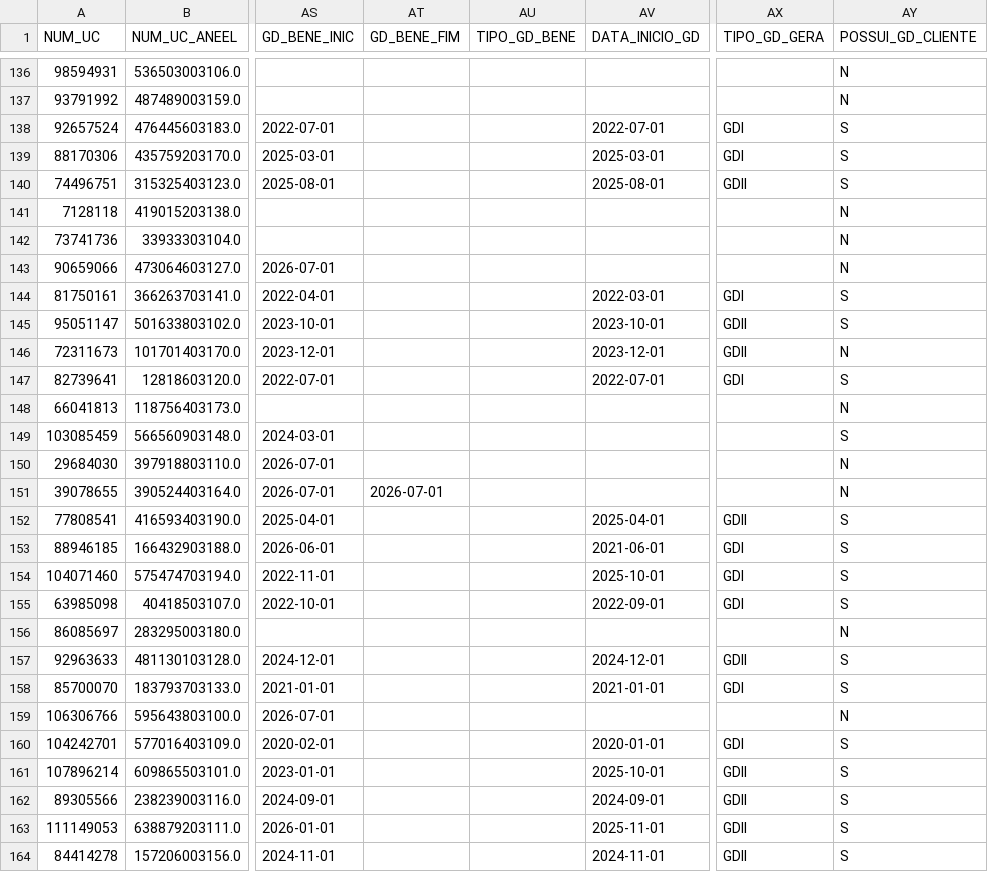
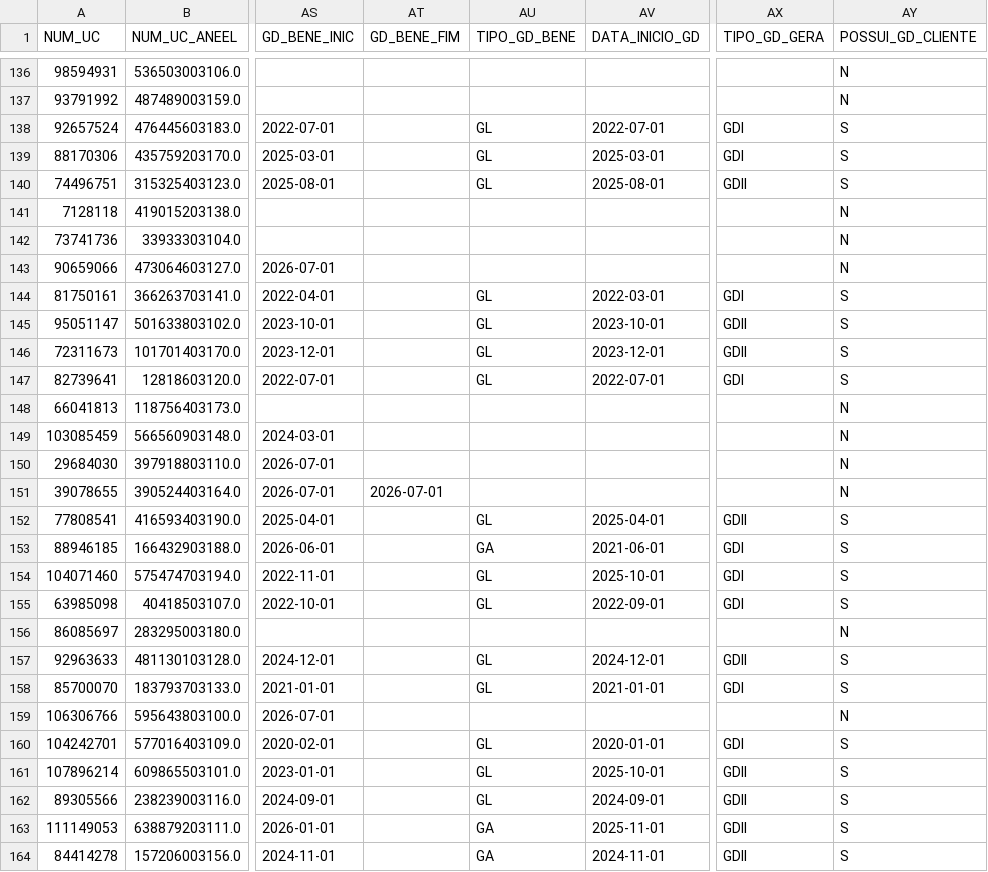
Before and after one commit to Cazelli/BI-Cadastro, a CSV file: base_consolidada_copel.csv, drawn as a sheet; only a part is shown, gaps mark what is left out; the diff covers the shown part only; the diff names each change by its address in the sheet, - before the commit and + after, or states it on an @@ line.

```diff
--- a/base_consolidada_copel.csv
+++ b/base_consolidada_copel.csv
-AU138:AU140 (TIPO_GD_BENE): (empty)
+AU138:AU140 (TIPO_GD_BENE): GL
-AU144:AU147 (TIPO_GD_BENE): (empty)
+AU144:AU147 (TIPO_GD_BENE): GL
-AY146 (POSSUI_GD_CLIENTE): N
+AY146 (POSSUI_GD_CLIENTE): S
-AY149 (POSSUI_GD_CLIENTE): S
+AY149 (POSSUI_GD_CLIENTE): N
-AU152 (TIPO_GD_BENE): (empty)
+AU152 (TIPO_GD_BENE): GL
-AU153 (TIPO_GD_BENE): (empty)
+AU153 (TIPO_GD_BENE): GA
-AU154:AU155 (TIPO_GD_BENE): (empty)
+AU154:AU155 (TIPO_GD_BENE): GL
-AU157:AU158 (TIPO_GD_BENE): (empty)
+AU157:AU158 (TIPO_GD_BENE): GL
-AU160:AU162 (TIPO_GD_BENE): (empty)
+AU160:AU162 (TIPO_GD_BENE): GL
-AU163:AU164 (TIPO_GD_BENE): (empty)
+AU163:AU164 (TIPO_GD_BENE): GA
```
Also changed, not shown: 165 edited cells elsewhere in this file, 6 other files.
